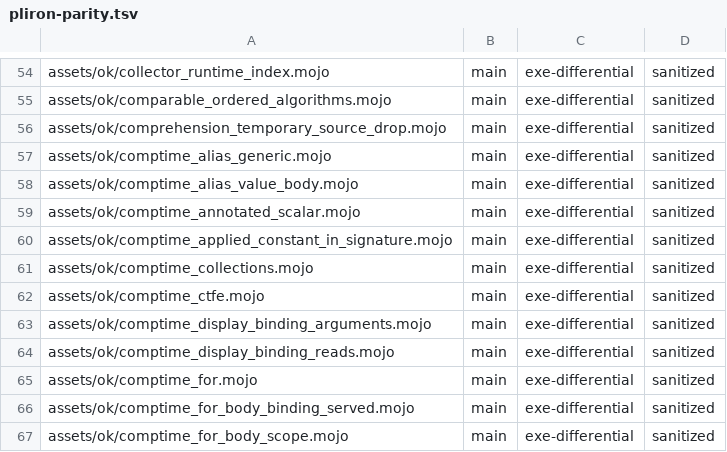
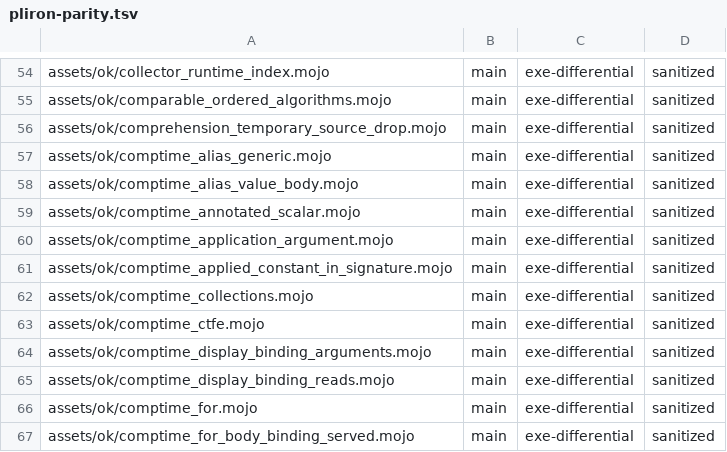
Before and after one commit to bpr/mojito, a TSV file: conformance/pliron-parity.tsv, drawn as a sheet; only a part is shown, gaps mark what is left out; the shorter side is filled out with more unchanged rows.

```diff
--- a/conformance/pliron-parity.tsv
+++ b/conformance/pliron-parity.tsv
@@ -59,2 +59,3 @@ assets/ok/comptime_alias_value_body.mojo	main	exe-differential	sanitized
 assets/ok/comptime_annotated_scalar.mojo	main	exe-differential	sanitized
+assets/ok/comptime_application_argument.mojo	main	exe-differential	sanitized
 assets/ok/comptime_applied_constant_in_signature.mojo	main	exe-differential	sanitized
```
Also changed, not shown: conformance/assets-mojo-errors.tsv, conformance/assets-mojo-rejects.tsv, 26 other files.
